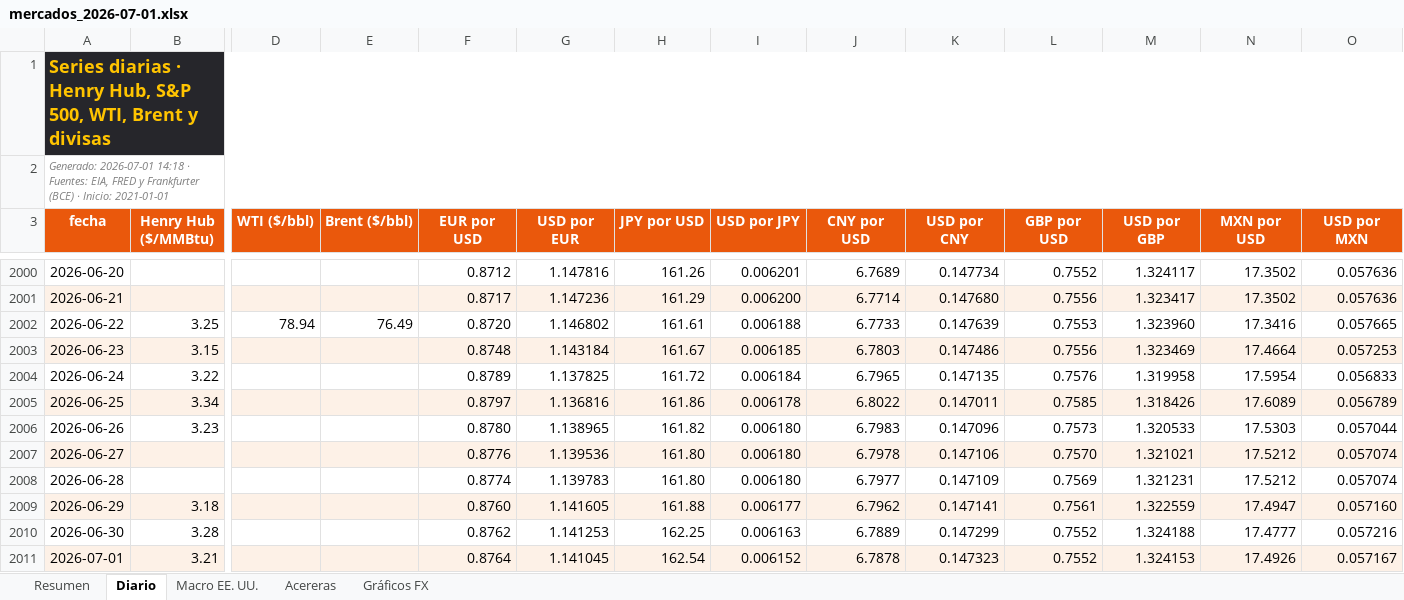
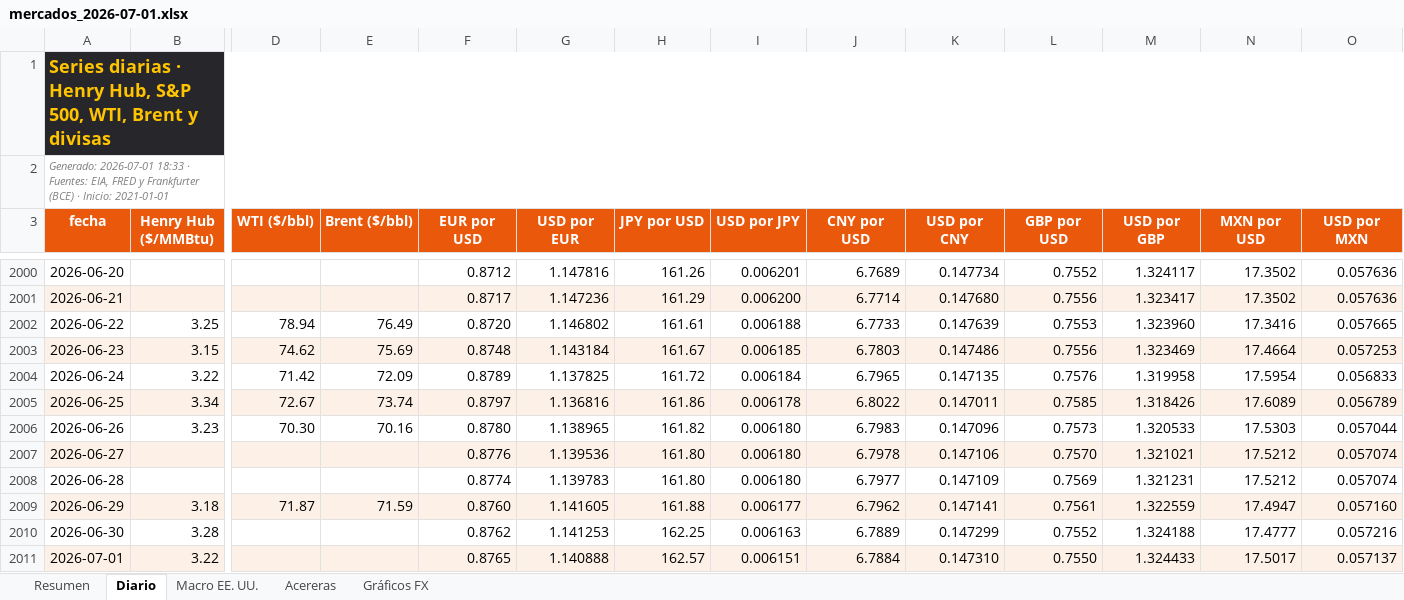
Before and after one commit to benjany2011-sys/Indicators, an Excel workbook: resultados/mercados_2026-07-01.xlsx, sheet Diario, drawn as a sheet; only a part is shown, gaps mark what is left out; values as stored, in another font and other column widths than the file's, no borders; charts and pictures not drawn; the diff covers the shown part only; the diff names each change by its address in the sheet, - before the commit and + after, or states it on an @@ line.

```diff
--- a/resultados/mercados_2026-07-01.xlsx (sheet Diario)
+++ b/resultados/mercados_2026-07-01.xlsx (sheet Diario)
-A2 (fecha): Generado: 2026-07-01 14:18 · Fuentes:…
+A2 (fecha): Generado: 2026-07-01 18:33 · Fuentes:…
-D2003 (WTI ($/bbl)): (empty)
+D2003 (WTI ($/bbl)): 74.62
-E2003 (Brent ($/bbl)): (empty)
+E2003 (Brent ($/bbl)): 75.69
-D2004 (WTI ($/bbl)): (empty)
+D2004 (WTI ($/bbl)): 71.42
-E2004 (Brent ($/bbl)): (empty)
+E2004 (Brent ($/bbl)): 72.09
-D2005 (WTI ($/bbl)): (empty)
+D2005 (WTI ($/bbl)): 72.67
-E2005 (Brent ($/bbl)): (empty)
+E2005 (Brent ($/bbl)): 73.74
-D2006 (WTI ($/bbl)): (empty)
+D2006 (WTI ($/bbl)): 70.30
-E2006 (Brent ($/bbl)): (empty)
+E2006 (Brent ($/bbl)): 70.16
-D2009 (WTI ($/bbl)): (empty)
+D2009 (WTI ($/bbl)): 71.87
-E2009 (Brent ($/bbl)): (empty)
+E2009 (Brent ($/bbl)): 71.59
-B2011 (Henry Hub ($/MMBtu)): 3.21
+B2011 (Henry Hub ($/MMBtu)): 3.22
-F2011 (EUR por USD): 0.8764
+F2011 (EUR por USD): 0.8765
-G2011 (USD por EUR): 1.141045
+G2011 (USD por EUR): 1.140888
-H2011 (JPY por USD): 162.54
+H2011 (JPY por USD): 162.57
-I2011 (USD por JPY): 0.006152
+I2011 (USD por JPY): 0.006151
-J2011 (CNY por USD): 6.7878
+J2011 (CNY por USD): 6.7884
-K2011 (USD por CNY): 0.147323
+K2011 (USD por CNY): 0.147310
-L2011 (GBP por USD): 0.7552
+L2011 (GBP por USD): 0.7550
-M2011 (USD por GBP): 1.324153
+M2011 (USD por GBP): 1.324433
-N2011 (MXN por USD): 17.4926
+N2011 (MXN por USD): 17.5017
-O2011 (USD por MXN): 0.057167
+O2011 (USD por MXN): 0.057137
```
Also changed, not shown: 13 edited cells elsewhere in this sheet, sheet Resumen, sheet Acereras, sheet Macro EE. UU., resultados/mercados_reciente.xlsx, 6 other files.
